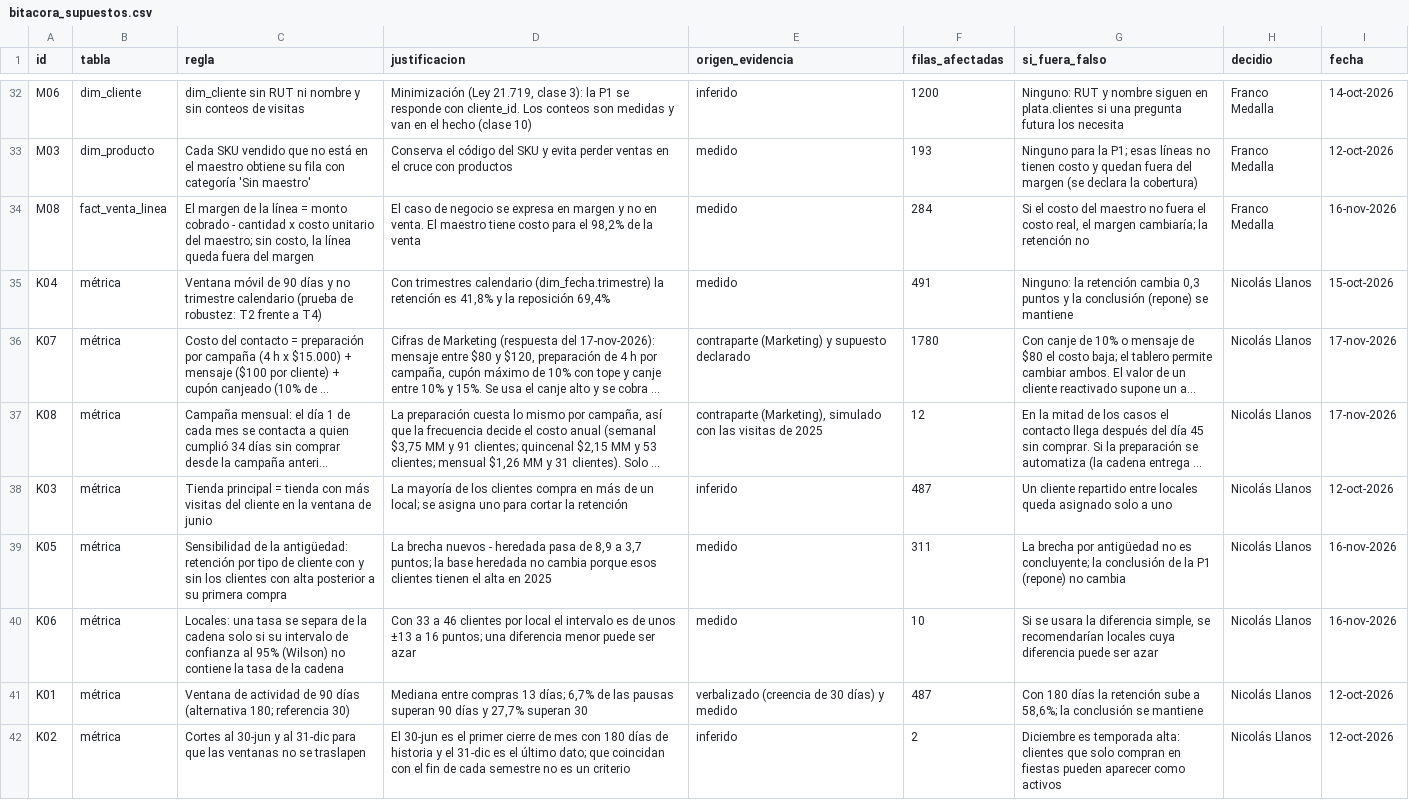
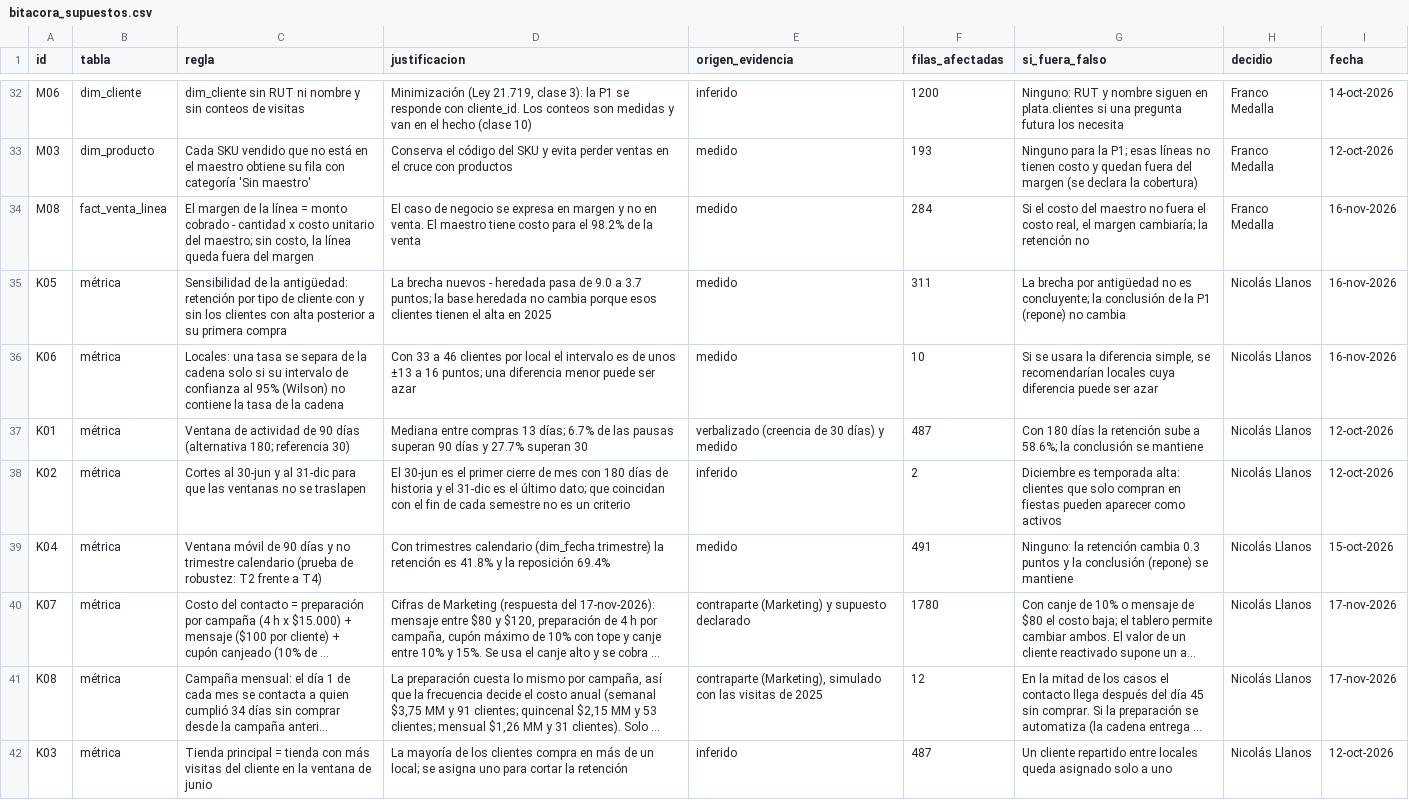
Before and after one commit to FrancoMedalla/TIN-G3-Retail, a CSV file: salidas/bitacora_supuestos.csv, drawn as a sheet; only a part is shown, gaps mark what is left out; long unchanged cells end in …; removed rows and columns are numbered as before the commit, all else as after; the diff names each change by its address in the sheet, - before the commit and + after, or states it on an @@ line.

```diff
--- a/salidas/bitacora_supuestos.csv
+++ b/salidas/bitacora_supuestos.csv
-D34 (justificacion): …para el 98,2% de la…
+D34 (justificacion): …para el 98.2% de la…
+row 35: K05 | métrica | Sensibilidad de la antigüedad: retención por tipo de cliente con y sin los clientes con alta posterior a su primera compra | La brecha nuevos - heredada pasa de 9.0 a 3.7 puntos; la base heredada no cambia porque esos clientes tienen el alta en 2025 | medido | 311 | La brecha por antigüedad no es concluyente; la conclusión de la P1 (repone) no cambia | Nicolás Llanos | 16-nov-2026
@@ row 40 moved to row 36: K06 @@
+row 37: K01 | métrica | Ventana de actividad de 90 días (alternativa 180; referencia 30) | Mediana entre compras 13 días; 6.7% de las pausas superan 90 días y 27.7% superan 30 | verbalizado (creencia de 30 días) y medido | 487 | Con 180 días la retención sube a 58.6%; la conclusión se mantiene | Nicolás Llanos | 12-oct-2026
@@ row 42 moved to row 38: K02 @@
-D39 (justificacion): …retención es 41,8% y la reposición 69,4%
+D39 (justificacion): …retención es 41.8% y la reposición 69.4%
-G39 (si_fuera_falso): …retención cambia 0,3 puntos y…
+G39 (si_fuera_falso): …retención cambia 0.3 puntos y…
-row 39: K05 | métrica | Sensibilidad de la antigüedad: retención por tipo de cliente con y sin los clientes con alta posterior a su primera compra | La brecha nuevos - heredada pasa de 8,9 a 3,7 puntos; la base heredada no cambia porque esos clientes tienen el alta en 2025 | medido | 311 | La brecha por antigüedad no es concluyente; la conclusión de la P1 (repone) no cambia | Nicolás Llanos | 16-nov-2026
-row 41: K01 | métrica | Ventana de actividad de 90 días (alternativa 180; referencia 30) | Mediana entre compras 13 días; 6,7% de las pausas superan 90 días y 27,7% superan 30 | verbalizado (creencia de 30 días) y medido | 487 | Con 180 días la retención sube a 58,6%; la conclusión se mantiene | Nicolás Llanos | 12-oct-2026
```
Also changed, not shown: salidas/pruebas_ultima_corrida.csv.
